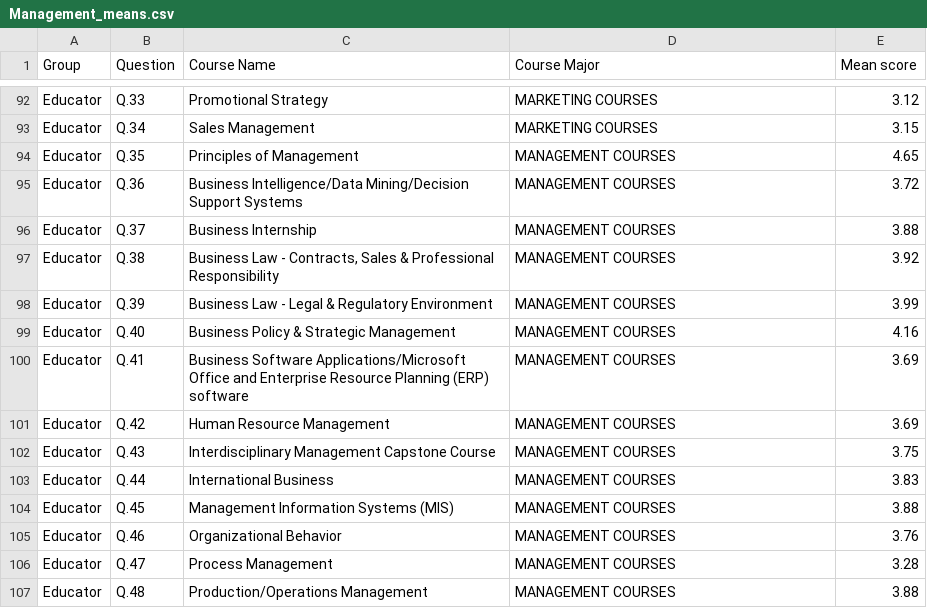
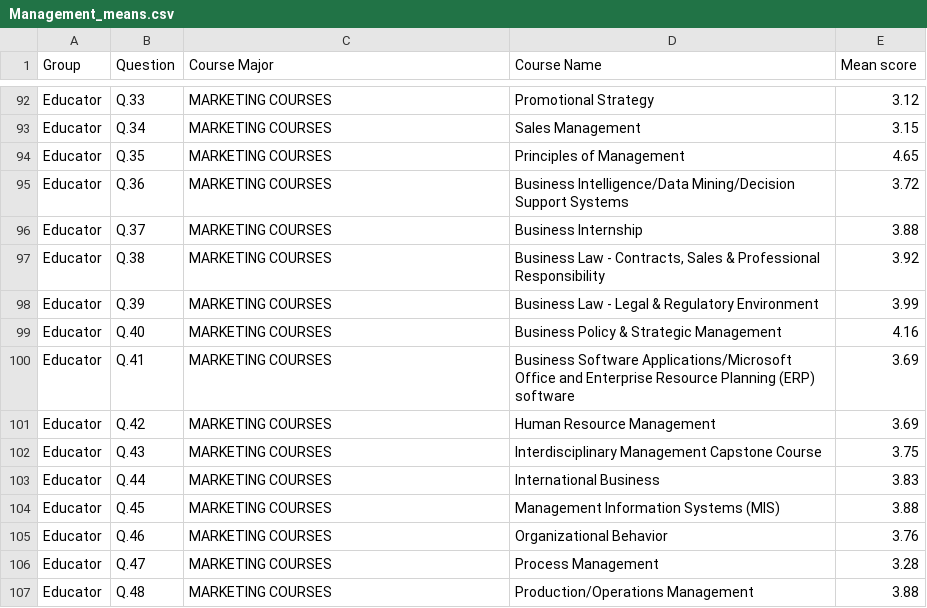
Before and after one commit to wmackedanz/Consulting_Repository, a CSV file: Management_means.csv, drawn as a sheet; only a part is shown, gaps mark what is left out; the diff covers the shown part only; the diff names each change by its address in the sheet, - before the commit and + after, or states it on an @@ line.

Commit message:
Update Management_means.csv

```diff
--- a/Management_means.csv
+++ b/Management_means.csv
-C1: Course Name
+C1: Course Major
-D1: Course Major
+D1: Course Name
-C92 (Course Major): Promotional Strategy
+C92 (Course Major): MARKETING COURSES
-D92 (Course Name): MARKETING COURSES
+D92 (Course Name): Promotional Strategy
-C93 (Course Major): Sales Management
+C93 (Course Major): MARKETING COURSES
-D93 (Course Name): MARKETING COURSES
+D93 (Course Name): Sales Management
-C94 (Course Major): Principles of Management
+C94 (Course Major): MARKETING COURSES
-D94 (Course Name): MANAGEMENT COURSES
+D94 (Course Name): Principles of Management
-C95 (Course Major): Business Intelligence/Data Mining/Decision Support Systems
+C95 (Course Major): MARKETING COURSES
-D95 (Course Name): MANAGEMENT COURSES
+D95 (Course Name): Business Intelligence/Data Mining/Decision Support Systems
-C96 (Course Major): Business Internship
+C96 (Course Major): MARKETING COURSES
-D96 (Course Name): MANAGEMENT COURSES
+D96 (Course Name): Business Internship
-C97 (Course Major): Business Law - Contracts, Sales & Professional Responsibility
+C97 (Course Major): MARKETING COURSES
-D97 (Course Name): MANAGEMENT COURSES
+D97 (Course Name): Business Law - Contracts, Sales & Professional Responsibility
-C98 (Course Major): Business Law - Legal & Regulatory Environment
+C98 (Course Major): MARKETING COURSES
-D98 (Course Name): MANAGEMENT COURSES
+D98 (Course Name): Business Law - Legal & Regulatory Environment
-C99 (Course Major): Business Policy & Strategic Management
+C99 (Course Major): MARKETING COURSES
-D99 (Course Name): MANAGEMENT COURSES
+D99 (Course Name): Business Policy & Strategic Management
-C100 (Course Major): Business Software Applications/Microsoft Office and Enterprise Resource Planning (ERP) software
+C100 (Course Major): MARKETING COURSES
-D100 (Course Name): MANAGEMENT COURSES
+D100 (Course Name): Business Software Applications/Microsoft Office and Enterprise Resource Planning (ERP) software
-C101 (Course Major): Human Resource Management
+C101 (Course Major): MARKETING COURSES
-D101 (Course Name): MANAGEMENT COURSES
+D101 (Course Name): Human Resource Management
-C102 (Course Major): Interdisciplinary Management Capstone Course
+C102 (Course Major): MARKETING COURSES
-D102 (Course Name): MANAGEMENT COURSES
+D102 (Course Name): Interdisciplinary Management Capstone Course
-C103 (Course Major): International Business
+C103 (Course Major): MARKETING COURSES
-D103 (Course Name): MANAGEMENT COURSES
+D103 (Course Name): International Business
-C104 (Course Major): Management Information Systems (MIS)
+C104 (Course Major): MARKETING COURSES
-D104 (Course Name): MANAGEMENT COURSES
+D104 (Course Name): Management Information Systems (MIS)
-C105 (Course Major): Organizational Behavior
+C105 (Course Major): MARKETING COURSES
-D105 (Course Name): MANAGEMENT COURSES
+D105 (Course Name): Organizational Behavior
-C106 (Course Major): Process Management
+C106 (Course Major): MARKETING COURSES
-D106 (Course Name): MANAGEMENT COURSES
+D106 (Course Name): Process Management
-C107 (Course Major): Production/Operations Management
+C107 (Course Major): MARKETING COURSES
-D107 (Course Name): MANAGEMENT COURSES
+D107 (Course Name): Production/Operations Management
```
Also changed, not shown: 84 edited cells elsewhere in this file.
